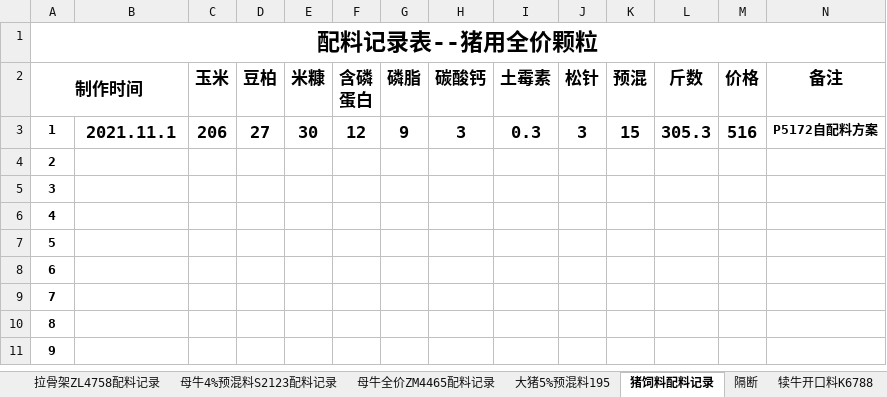
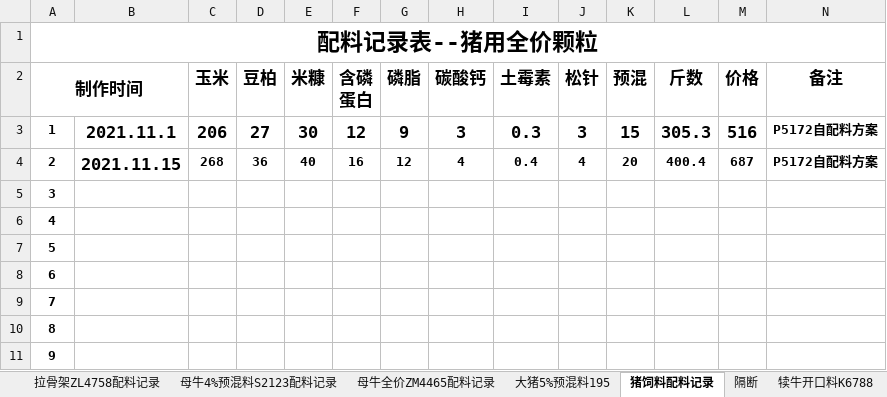
Before and after one commit to amu2048/-1, an Excel workbook: 阿牧颗粒加工作坊/2021年新产品记账本.xlsx, sheet 猪饲料配料记录, drawn as a sheet; only a part is shown; values as stored, in another font and other column widths than the file's, no borders; the diff names each change by its address in the sheet, - before the commit and + after, or states it on an @@ line.

Commit message:
11.15猪饲料400

```diff
--- a/阿牧颗粒加工作坊/2021年新产品记账本.xlsx (sheet 猪饲料配料记录)
+++ b/阿牧颗粒加工作坊/2021年新产品记账本.xlsx (sheet 猪饲料配料记录)
-B4: (empty)
+B4: 2021.11.15
-C4 (玉米): (empty)
+C4 (玉米): 268
-D4 (豆柏): (empty)
+D4 (豆柏): 36
-E4 (米糠): (empty)
+E4 (米糠): 40
-F4 (含磷 蛋白): (empty)
+F4 (含磷 蛋白): 16
-G4 (磷脂): (empty)
+G4 (磷脂): 12
-H4 (碳酸钙): (empty)
+H4 (碳酸钙): 4
-I4 (土霉素): (empty)
+I4 (土霉素): 0.4
-J4 (松针): (empty)
+J4 (松针): 4
-K4 (预混): (empty)
+K4 (预混): 20
-L4 (斤数): (empty)
+L4 (斤数): 400.4
-M4 (价格): (empty)
+M4 (价格): 687
-N4 (备注): (empty)
+N4 (备注): P5172自配料方案
```
